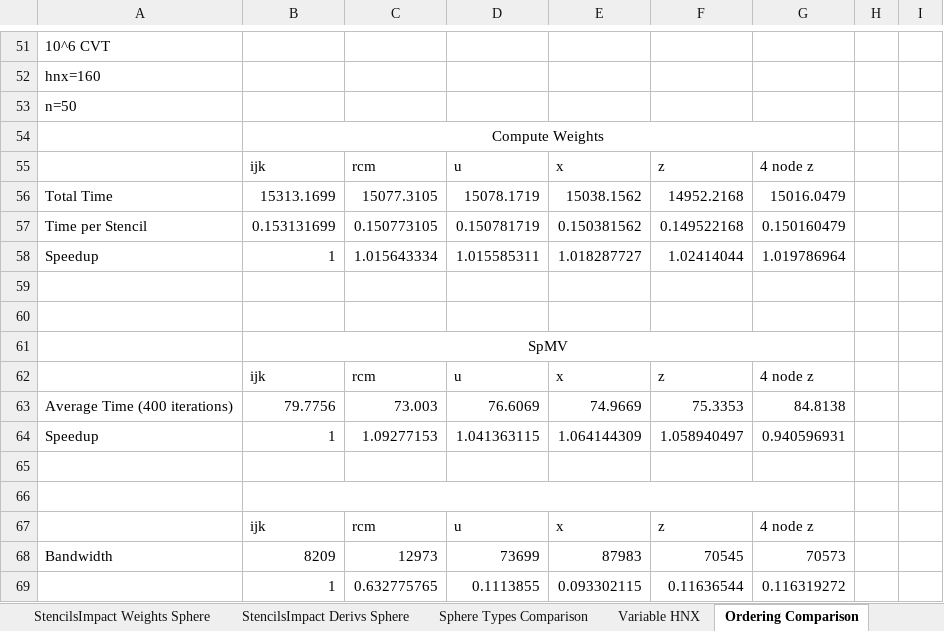
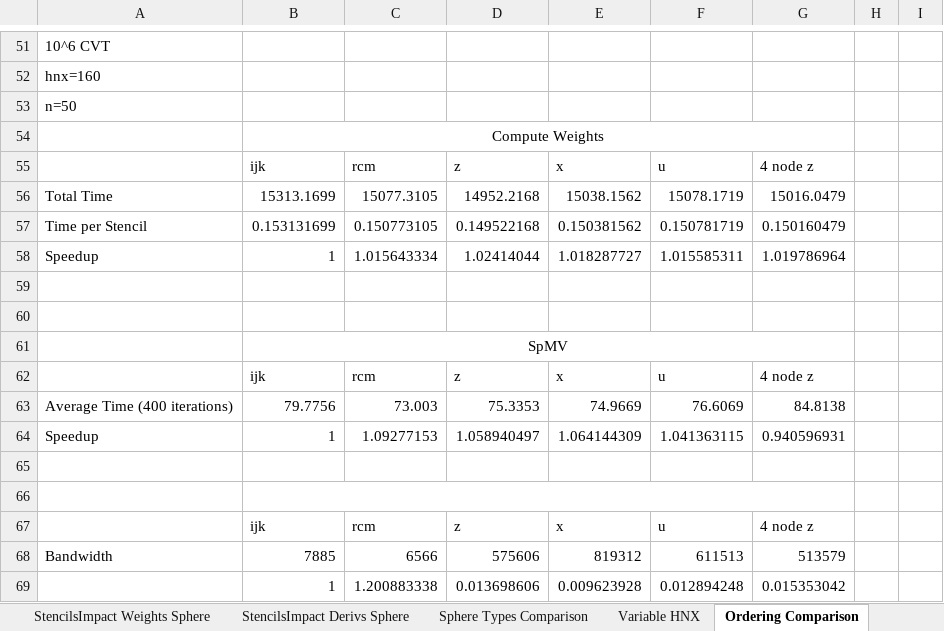
Before and after one commit to bollig/Karen, an Excel workbook: latex/stencils_content/stencils_benchmarks.xlsx, sheet Ordering Comparison, drawn as a sheet; only a part is shown, gaps mark what is left out; values as stored, in another font and other column widths than the file's, no borders; removed rows and columns are numbered as before the commit, all else as after; the diff covers the shown part only; the diff names each change by its address in the sheet, - before the commit and + after, or states it on an @@ line.

```diff
--- a/latex/stencils_content/stencils_benchmarks.xlsx (sheet Ordering Comparison)
+++ b/latex/stencils_content/stencils_benchmarks.xlsx (sheet Ordering Comparison)
-D55: u
+D55: z
-F55: z
+F55: u
-D56: 15078.1719
+D56: 14952.2168
-F56: 14952.2168
+F56: 15078.1719
-D57: 0.150781719
+D57: 0.149522168
-F57: 0.149522168
+F57: 0.150781719
-D58: 1.015585311
+D58: 1.02414044
-F58: 1.02414044
+F58: 1.015585311
-D62: u
+D62: z
-F62: z
+F62: u
-D63: 76.6069
+D63: 75.3353
-F63: 75.3353
+F63: 76.6069
-D64: 1.041363115
+D64: 1.058940497
-F64: 1.058940497
+F64: 1.041363115
-D67: u
+D67: z
-F67: z
+F67: u
-row 68: Bandwidth | 8209 | 12973 | 73699 | 87983 | 70545 | 70573
-row 69:  | 1 | 0.632775765 | 0.1113855 | 0.093302115 | 0.11636544 | 0.116319272
+row 68: Bandwidth | 7885 | 6566 | 575606 | 819312 | 611513 | 513579
+row 69:  | 1 | 1.200883338 | 0.013698606 | 0.009623928 | 0.012894248 | 0.015353042
```
Also changed, not shown: 40 edited cells elsewhere in this sheet, 2 other files.
